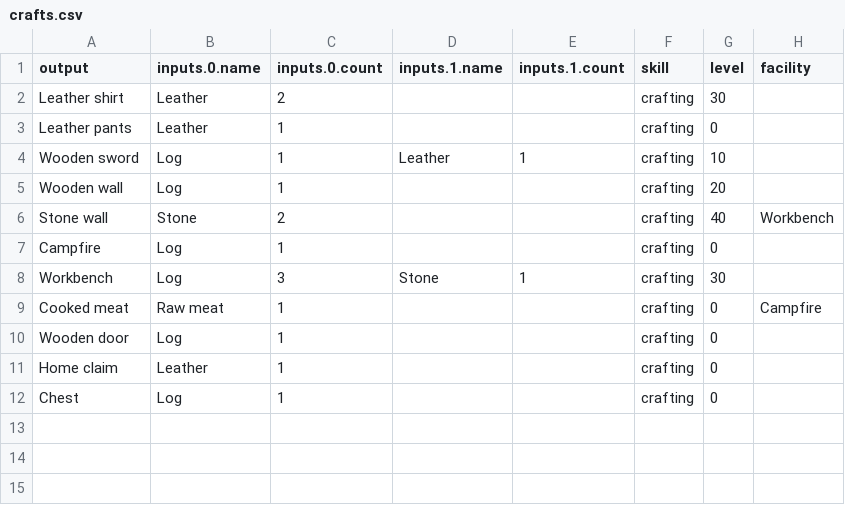
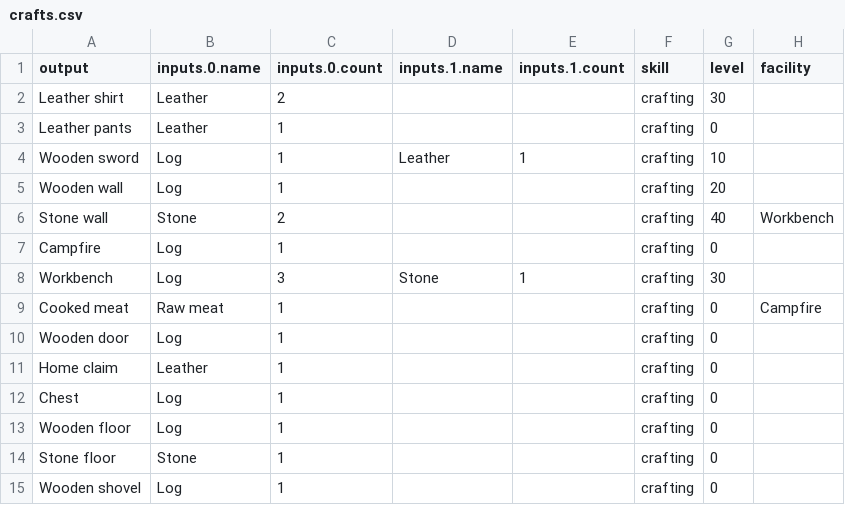
Before and after one commit to antonbabkin/utopia-online, a CSV file: data/crafts.csv, drawn as a sheet.

```diff
--- a/data/crafts.csv
+++ b/data/crafts.csv
@@ -12 +12,4 @@ Home claim,Leather,1,,,crafting,0,
 Chest,Log,1,,,crafting,0,
+Wooden floor,Log,1,,,crafting,0,
+Stone floor,Stone,1,,,crafting,0,
+Wooden shovel,Log,1,,,crafting,0,
```
Also changed, not shown: data/items.csv, 9 other files.
